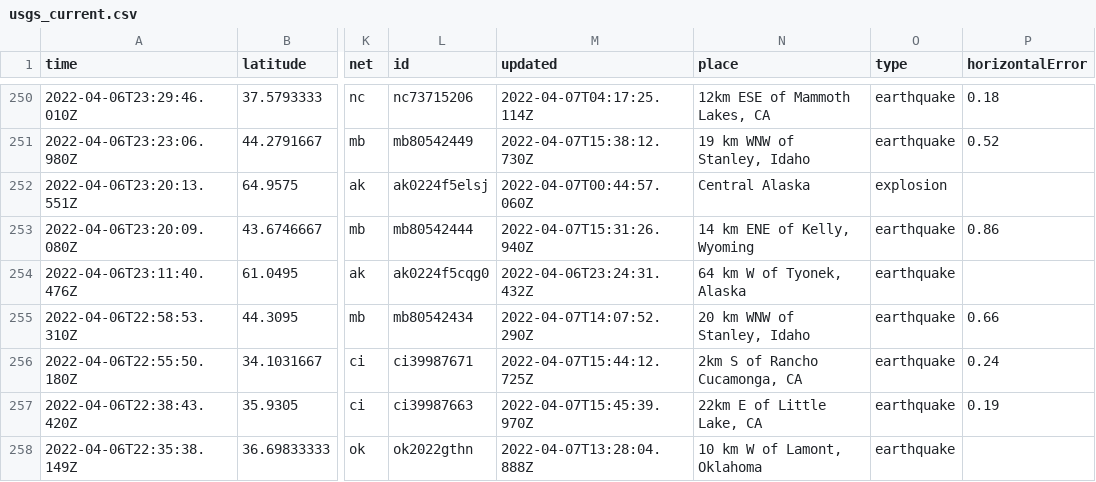
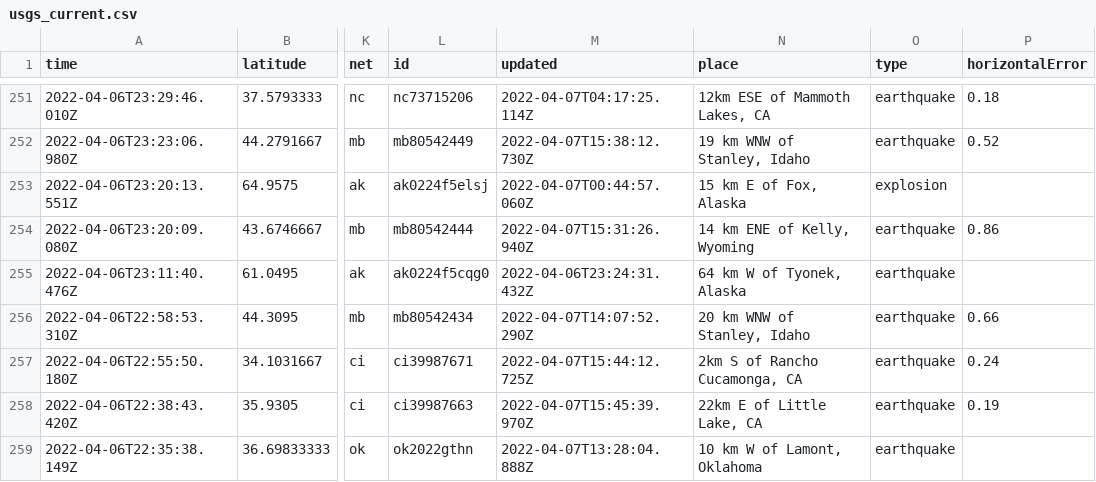
Before and after one commit to profrobwells/nicar22-github-actions, a CSV file: usgs_current.csv, drawn as a sheet; only a part is shown, gaps mark what is left out; addresses are those after the commit; the diff covers the shown part only; the diff names each change by its address in the sheet, - before the commit and + after, or states it on an @@ line.

```diff
--- a/usgs_current.csv
+++ b/usgs_current.csv
-N253 (place): Central Alaska
+N253 (place): 15 km E of Fox, Alaska
```
Also changed, not shown: 2 added rows, 4 removed rows and 11 edited cells elsewhere in this file, 1 other file.
